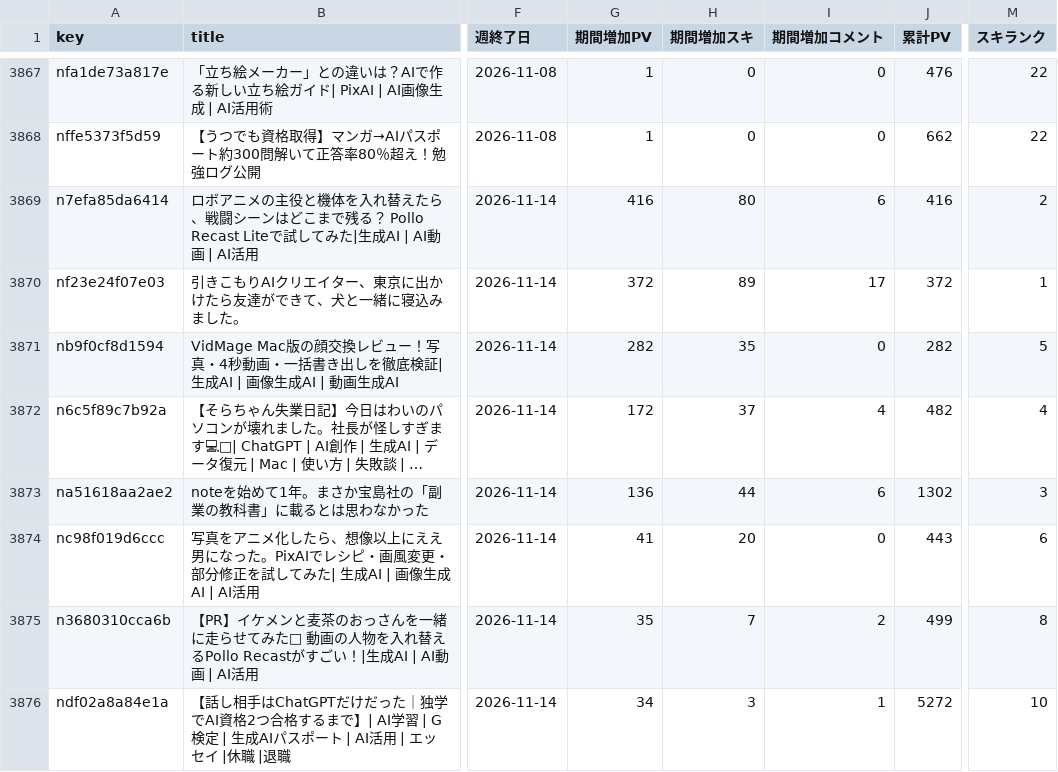
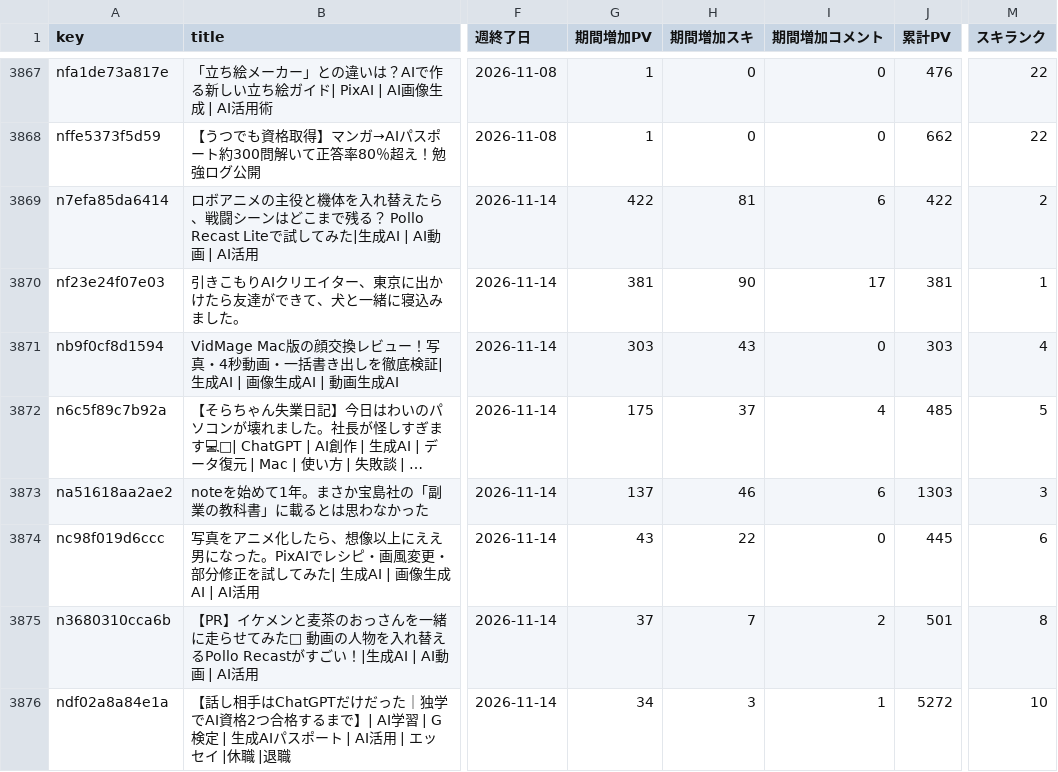
Before and after one commit to coolboylovegirl-byte/note-stats-dashboard, a CSV file: data/weekly_summary.csv, drawn as a sheet; only a part is shown, gaps mark what is left out; long unchanged cells end in …; the diff covers the shown part only; the diff names each change by its address in the sheet, - before the commit and + after, or states it on an @@ line.

```diff
--- a/data/weekly_summary.csv
+++ b/data/weekly_summary.csv
-G3869 (期間増加PV): 416
+G3869 (期間増加PV): 422
-H3869 (期間増加スキ): 80
+H3869 (期間増加スキ): 81
-J3869 (累計PV): 416
+J3869 (累計PV): 422
-G3870 (期間増加PV): 372
+G3870 (期間増加PV): 381
-H3870 (期間増加スキ): 89
+H3870 (期間増加スキ): 90
-J3870 (累計PV): 372
+J3870 (累計PV): 381
-G3871 (期間増加PV): 282
+G3871 (期間増加PV): 303
-H3871 (期間増加スキ): 35
+H3871 (期間増加スキ): 43
-J3871 (累計PV): 282
+J3871 (累計PV): 303
-M3871 (スキランク): 5
+M3871 (スキランク): 4
-G3872 (期間増加PV): 172
+G3872 (期間増加PV): 175
-J3872 (累計PV): 482
+J3872 (累計PV): 485
-M3872 (スキランク): 4
+M3872 (スキランク): 5
-G3873 (期間増加PV): 136
+G3873 (期間増加PV): 137
-H3873 (期間増加スキ): 44
+H3873 (期間増加スキ): 46
-J3873 (累計PV): 1302
+J3873 (累計PV): 1303
-G3874 (期間増加PV): 41
+G3874 (期間増加PV): 43
-H3874 (期間増加スキ): 20
+H3874 (期間増加スキ): 22
-J3874 (累計PV): 443
+J3874 (累計PV): 445
-G3875 (期間増加PV): 35
+G3875 (期間増加PV): 37
-J3875 (累計PV): 499
+J3875 (累計PV): 501
```
Also changed, not shown: 5 added rows, 2 removed rows and 37 edited cells elsewhere in this file, data/asset_articles.csv, data/daily_summary.csv, 5 other files.
